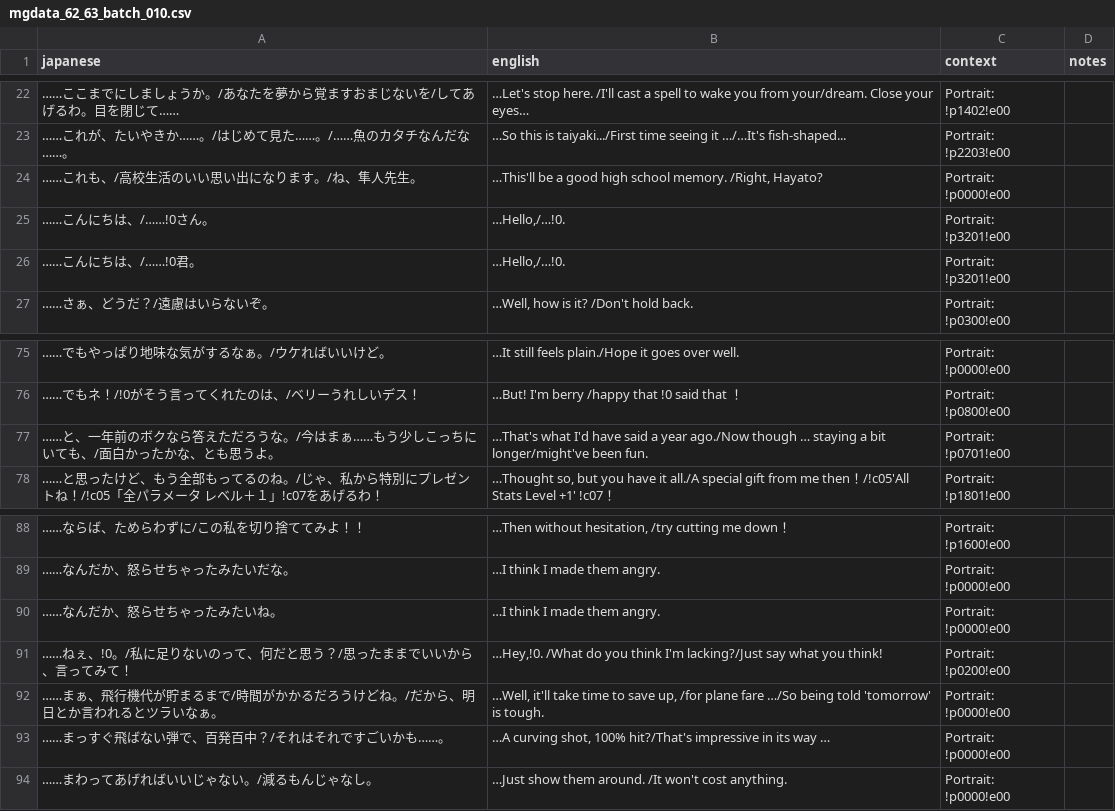
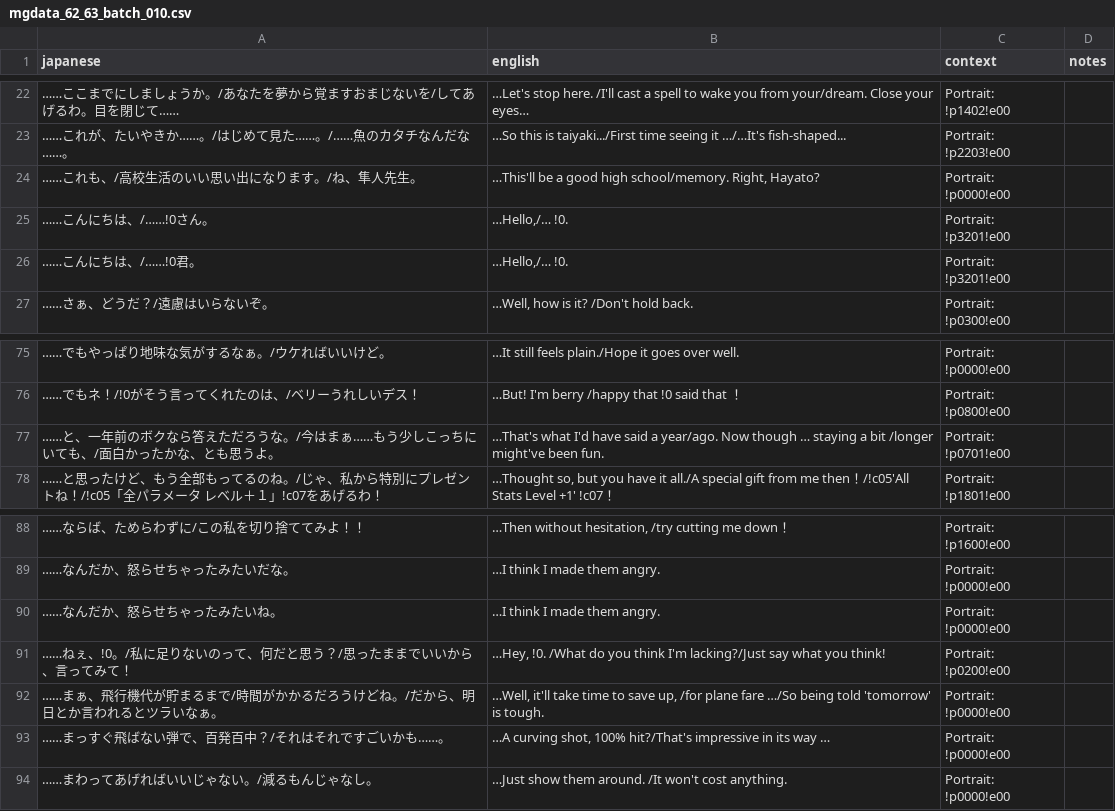
Before and after one commit to billymonks/nekketsu-nikki-eng, a CSV file: translations/mgdata_62_63_batches/mgdata_62_63_batch_010.csv, drawn as a sheet; only a part is shown, gaps mark what is left out.

```diff
--- a/translations/mgdata_62_63_batches/mgdata_62_63_batch_010.csv
+++ b/translations/mgdata_62_63_batches/mgdata_62_63_batch_010.csv
@@ -23,5 +23,5 @@
 "……これが、たいやきか……。/はじめて見た……。/……魚のカタチなんだな……。","…So this is taiyaki.../First time seeing it …/…It's fish-shaped...","Portrait: !p2203!e00",""
-"……これも、/高校生活のいい思い出になります。/ね、隼人先生。","…This'll be a good high school memory. /Right, Hayato?","Portrait: !p0000!e00",""
-"……こんにちは、/……!0さん。","…Hello,/…!0.","Portrait: !p3201!e00",""
-"……こんにちは、/……!0君。","…Hello,/…!0.","Portrait: !p3201!e00",""
+"……これも、/高校生活のいい思い出になります。/ね、隼人先生。","…This'll be a good high school/memory. Right, Hayato?","Portrait: !p0000!e00",""
+"……こんにちは、/……!0さん。","…Hello,/… !0.","Portrait: !p3201!e00",""
+"……こんにちは、/……!0君。","…Hello,/… !0.","Portrait: !p3201!e00",""
 "……さぁ、どうだ？/遠慮はいらないぞ。","…Well, how is it? /Don't hold back.","Portrait: !p0300!e00",""
@@ -76,3 +76,3 @@
 "……でもネ！/!0がそう言ってくれたのは、/ベリーうれしいデス！","…But! I'm berry /happy that !0 said that ！","Portrait: !p0800!e00",""
-"……と、一年前のボクなら答えただろうな。/今はまぁ……もう少しこっちにいても、/面白かったかな、とも思うよ。","…That's what I'd have said a year ago./Now though … staying a bit longer/might've been fun.","Portrait: !p0701!e00",""
+"……と、一年前のボクなら答えただろうな。/今はまぁ……もう少しこっちにいても、/面白かったかな、とも思うよ。","…That's what I'd have said a year/ago. Now though … staying a bit /longer might've been fun.","Portrait: !p0701!e00",""
 "……と思ったけど、もう全部もってるのね。/じゃ、私から特別にプレゼントね！/!c05「全パラメータ　レベル＋１」!c07をあげるわ！","…Thought so, but you have it all./A special gift from me then！/!c05'All Stats Level +1' !c07！","Portrait: !p1801!e00",""
@@ -90,3 +90,3 @@
 "……なんだか、怒らせちゃったみたいね。","…I think I made them angry.","Portrait: !p0000!e00",""
-"……ねぇ、!0。/私に足りないのって、何だと思う？/思ったままでいいから、言ってみて！","…Hey,!0. /What do you think I'm lacking?/Just say what you think!","Portrait: !p0200!e00",""
+"……ねぇ、!0。/私に足りないのって、何だと思う？/思ったままでいいから、言ってみて！","…Hey, !0. /What do you think I'm lacking?/Just say what you think!","Portrait: !p0200!e00",""
 "……まぁ、飛行機代が貯まるまで/時間がかかるだろうけどね。/だから、明日とか言われるとツラいなぁ。","…Well, it'll take time to save up, /for plane fare …/So being told 'tomorrow' is tough.","Portrait: !p0000!e00",""
```
Also changed, not shown: translations/mgdata_62_63_batches/mgdata_62_63_batch_009.csv, translations/mgdata_62_63_batches/mgdata_62_63_batch_012.csv, 13 other files.
